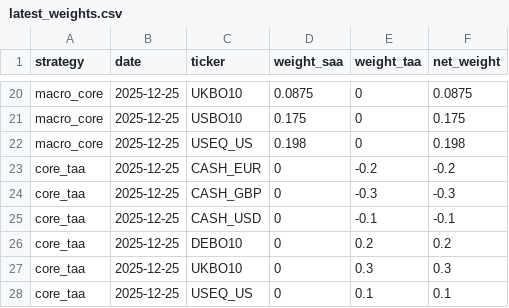
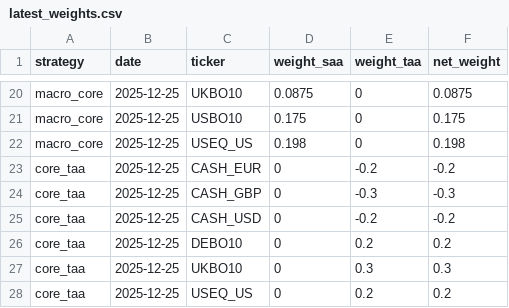
Before and after one commit to bbcon/TheNewMacroWorldFund, a CSV file: logs/tactical_trades/latest_weights.csv, drawn as a sheet; only a part is shown, gaps mark what is left out.

```diff
--- a/logs/tactical_trades/latest_weights.csv
+++ b/logs/tactical_trades/latest_weights.csv
@@ -24,5 +24,5 @@ core_taa,2025-12-25,CASH_EUR,0,-0.2,-0.2
 core_taa,2025-12-25,CASH_GBP,0,-0.3,-0.3
-core_taa,2025-12-25,CASH_USD,0,-0.1,-0.1
+core_taa,2025-12-25,CASH_USD,0,-0.2,-0.2
 core_taa,2025-12-25,DEBO10,0,0.2,0.2
 core_taa,2025-12-25,UKBO10,0,0.3,0.3
-core_taa,2025-12-25,USEQ_US,0,0.1,0.1
+core_taa,2025-12-25,USEQ_US,0,0.2,0.2
```
Also changed, not shown: data/outputs/performance/trades/TAA-2025-LongGilts_summary.csv, data/reference/taa_weights_history.csv, 10 other files.
